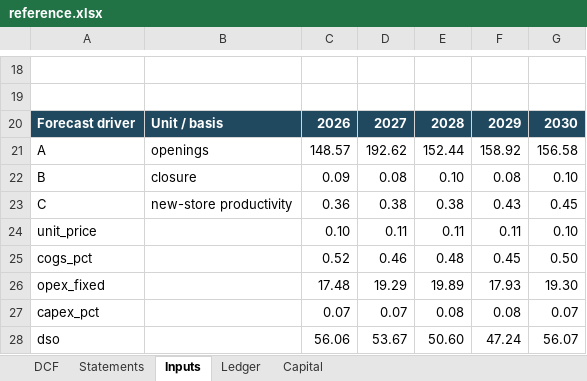
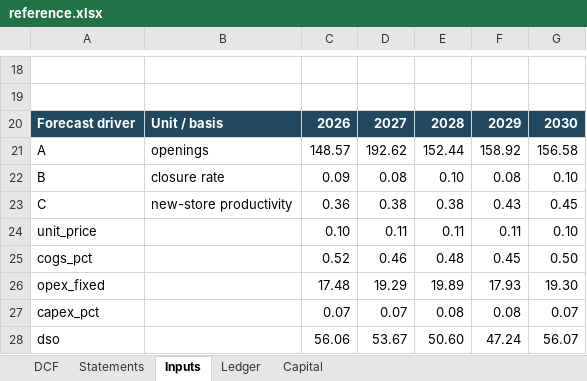
Before and after one commit to zwluestc/dcf, an Excel workbook: DCFEval/dcf-08-retail/solution/reference.xlsx, sheet Inputs, drawn as a sheet; only a part is shown, gaps mark what is left out; values as stored, in another font and other column widths than the file's, no borders; the diff names each change by its address in the sheet, - before the commit and + after, or states it on an @@ line.

```diff
--- a/DCFEval/dcf-08-retail/solution/reference.xlsx (sheet Inputs)
+++ b/DCFEval/dcf-08-retail/solution/reference.xlsx (sheet Inputs)
-B22: closure
+B22: closure rate
```
Also changed, not shown: DCFEval/dcf-01-saas/solution/reference.xlsx, DCFEval/dcf-02-foundry/solution/reference.xlsx, 39 other files.
